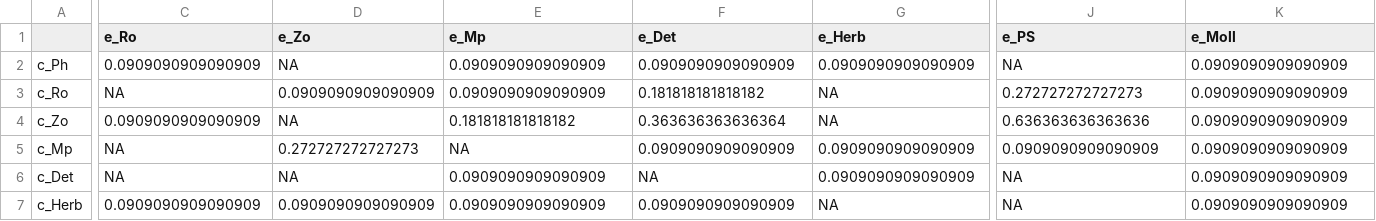
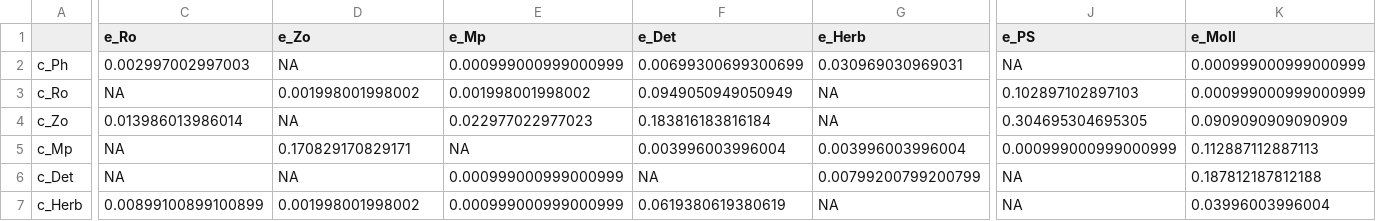
Before and after one commit to KoyaHashimoto/PaddyInteractionVariability, a CSV file: 4_2_CCM/ccm_tables/MCpv_mat.csv, drawn as a sheet; only a part is shown, gaps mark what is left out; the diff covers the shown part only; the diff names each change by its address in the sheet, - before the commit and + after, or states it on an @@ line.

```diff
--- a/4_2_CCM/ccm_tables/MCpv_mat.csv
+++ b/4_2_CCM/ccm_tables/MCpv_mat.csv
-C2 (e_Ro): 0.0909090909090909
+C2 (e_Ro): 0.002997002997003
-E2 (e_Mp): 0.0909090909090909
+E2 (e_Mp): 0.000999000999000999
-F2 (e_Det): 0.0909090909090909
+F2 (e_Det): 0.00699300699300699
-G2 (e_Herb): 0.0909090909090909
+G2 (e_Herb): 0.030969030969031
-K2:K3 (e_Moll): 0.0909090909090909
+K2:K3 (e_Moll): 0.000999000999000999
-D3 (e_Zo): 0.0909090909090909
+D3 (e_Zo): 0.001998001998002
-E3 (e_Mp): 0.0909090909090909
+E3 (e_Mp): 0.001998001998002
-F3 (e_Det): 0.181818181818182
+F3 (e_Det): 0.0949050949050949
-J3 (e_PS): 0.272727272727273
+J3 (e_PS): 0.102897102897103
-C4 (e_Ro): 0.0909090909090909
+C4 (e_Ro): 0.013986013986014
-E4 (e_Mp): 0.181818181818182
+E4 (e_Mp): 0.022977022977023
-F4 (e_Det): 0.363636363636364
+F4 (e_Det): 0.183816183816184
-J4 (e_PS): 0.636363636363636
+J4 (e_PS): 0.304695304695305
-D5 (e_Zo): 0.272727272727273
+D5 (e_Zo): 0.170829170829171
-F5 (e_Det): 0.0909090909090909
+F5 (e_Det): 0.003996003996004
-G5 (e_Herb): 0.0909090909090909
+G5 (e_Herb): 0.003996003996004
-J5 (e_PS): 0.0909090909090909
+J5 (e_PS): 0.000999000999000999
-K5 (e_Moll): 0.0909090909090909
+K5 (e_Moll): 0.112887112887113
-E6:E7 (e_Mp): 0.0909090909090909
+E6:E7 (e_Mp): 0.000999000999000999
-G6 (e_Herb): 0.0909090909090909
+G6 (e_Herb): 0.00799200799200799
-K6 (e_Moll): 0.0909090909090909
+K6 (e_Moll): 0.187812187812188
-C7 (e_Ro): 0.0909090909090909
+C7 (e_Ro): 0.00899100899100899
-D7 (e_Zo): 0.0909090909090909
+D7 (e_Zo): 0.001998001998002
-F7 (e_Det): 0.0909090909090909
+F7 (e_Det): 0.0619380619380619
-K7 (e_Moll): 0.0909090909090909
+K7 (e_Moll): 0.03996003996004
```
Also changed, not shown: 24 edited cells elsewhere in this file, 4_2_CCM/ccm_tables/Optlagmat.csv, 4_2_CCM/ccm_tables/conv_mat.csv.
